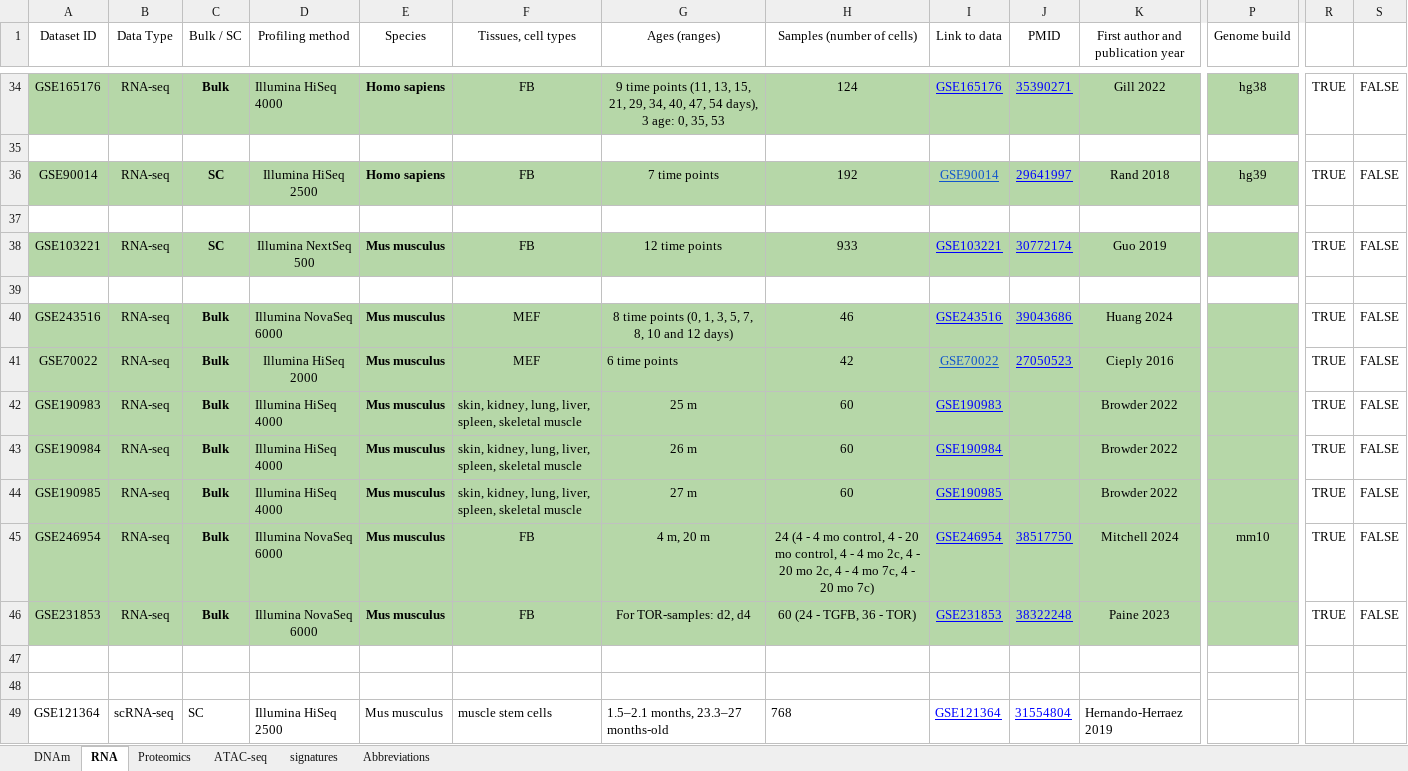
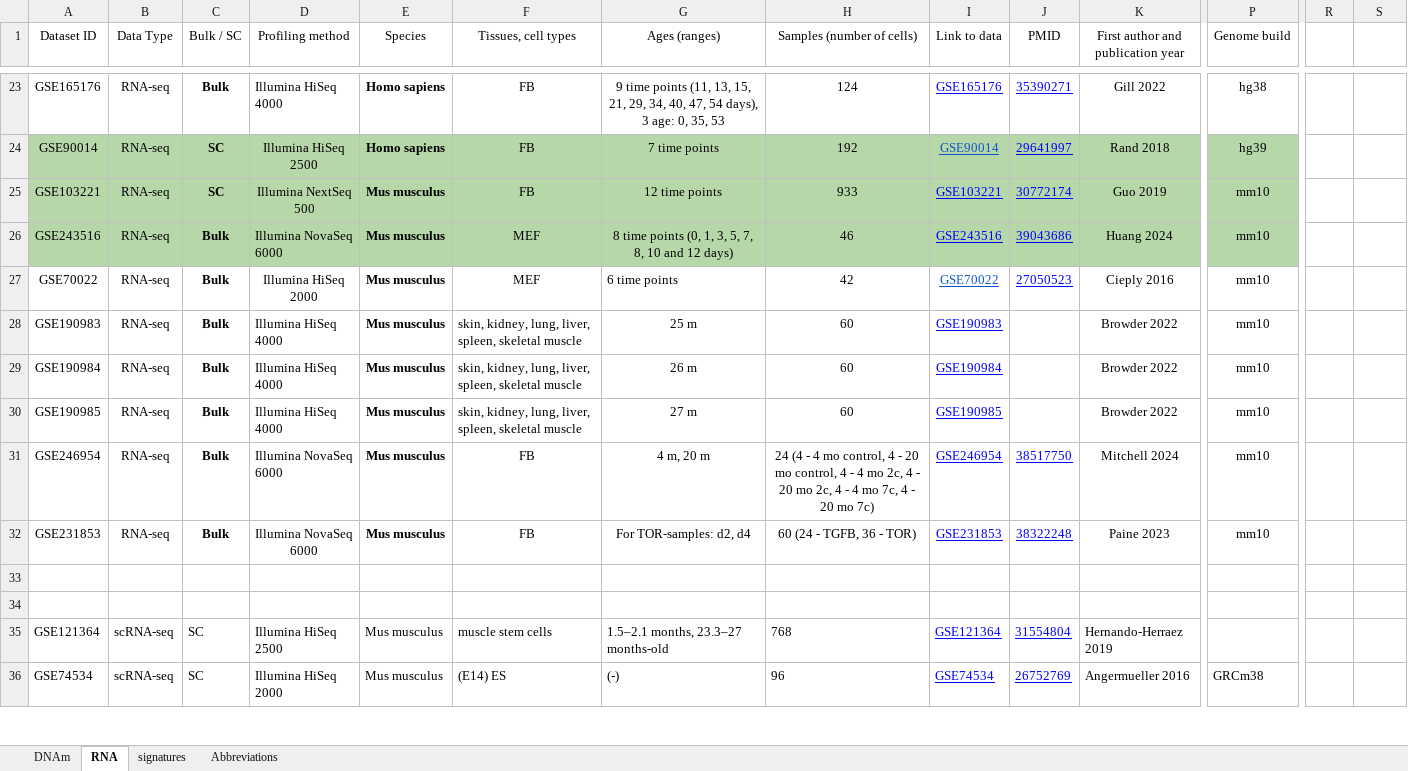
Before and after one commit to AnnaPNM/Rejuvenating-Embryos, an Excel workbook: Rejuvenating embryos - Meta.xlsx, sheet RNA, drawn as a sheet; only a part is shown, gaps mark what is left out; the shorter side is filled out with more unchanged rows; values as stored, in another font and other column widths than the file's, no borders; charts and pictures not drawn; removed rows and columns are numbered as before the commit, all else as after; rows hold the shown columns only; the diff covers the shown part only; the diff names each change by its address in the sheet, - before the commit and + after, or states it on an @@ line.

```diff
--- a/Rejuvenating embryos - Meta.xlsx (sheet RNA)
+++ b/Rejuvenating embryos - Meta.xlsx (sheet RNA)
-sheet tab: Proteomics
-sheet tab: ATAC-seq
-A23:P23 fill: #B6D7A8
+A23:P23 fill: none
-R23: TRUE
+R23: (empty)
-S23: FALSE
+S23: (empty)
-row 35: (empty)
-R24: TRUE
+R24: (empty)
-S24: FALSE
+S24: (empty)
-row 37: (empty)
-P25 (Genome build): (empty)
+P25 (Genome build): mm10
-R25: TRUE
+R25: (empty)
-S25: FALSE
+S25: (empty)
-row 39: (empty)
-P26:P30 (Genome build): (empty)
+P26:P30 (Genome build): mm10
-R26:R32: TRUE
+R26:R32: (empty)
-S26:S32: FALSE
+S26:S32: (empty)
-A27:P32 fill: #B6D7A8
+A27:P32 fill: none
-P32 (Genome build): (empty)
+P32 (Genome build): mm10
```
Also changed, not shown: 11 removed rows, 4 edited cells and cell formats elsewhere in this sheet, sheet DNAm, sheet Abbreviations, charts or pictures, 17 other files.
